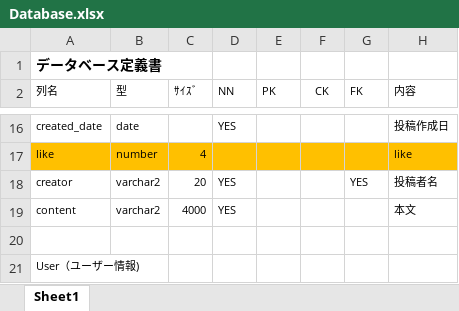
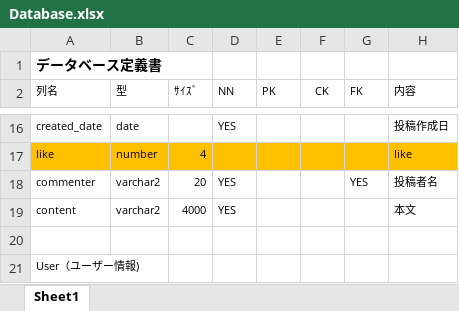
Before and after one commit to yuki-naki/moan, an Excel workbook: Database/Database.xlsx, sheet Sheet1, drawn as a sheet; only a part is shown, gaps mark what is left out; values as stored, in another font and other column widths than the file's, no borders; the diff names each change by its address in the sheet, - before the commit and + after, or states it on an @@ line.

Commit message:
Database.xlslを変更した

```diff
--- a/Database/Database.xlsx (sheet Sheet1)
+++ b/Database/Database.xlsx (sheet Sheet1)
-A18 (列名): creator
+A18 (列名): commenter
```
